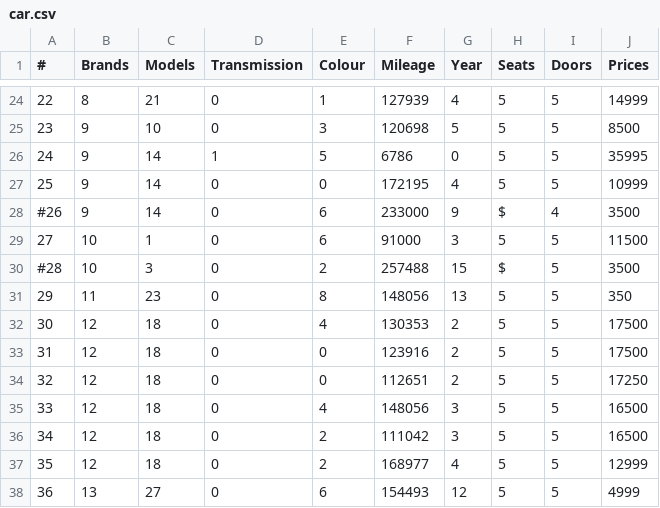
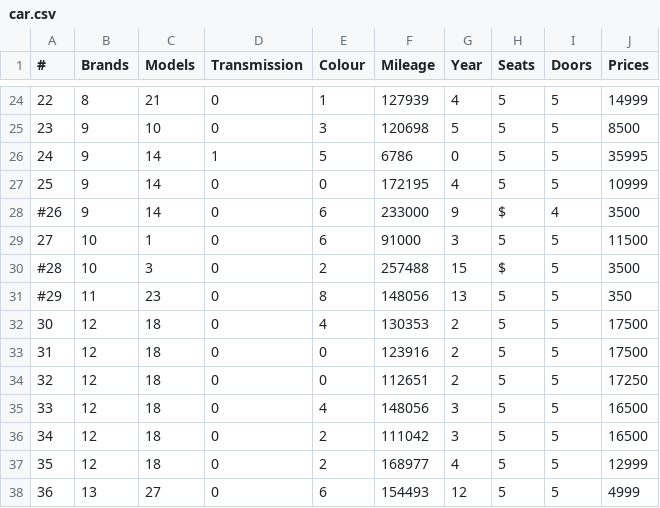
Before and after one commit to ruthbrennankk/ML_Group_Project, a CSV file: not using/car.csv (was car.csv), drawn as a sheet; only a part is shown, gaps mark what is left out.

```diff
--- a/car.csv
+++ b/not using/car.csv
@@ -30,3 +30,3 @@
 #28,10,3,0,2,257488,15,$,5,3500
-29,11,23,0,8,148056,13,5,5,350
+#29,11,23,0,8,148056,13,5,5,350
 30,12,18,0,4,130353,2,5,5,17500
```
Also changed, not shown: 8 other files.
